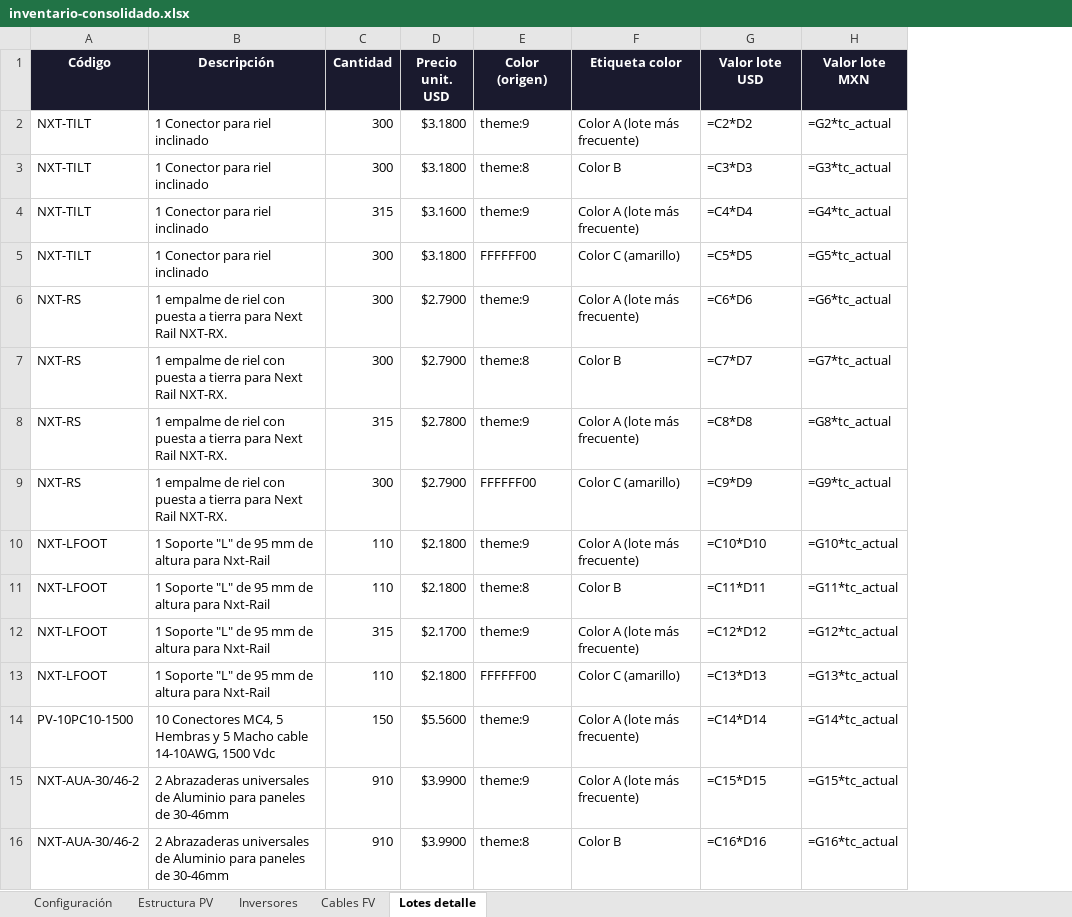
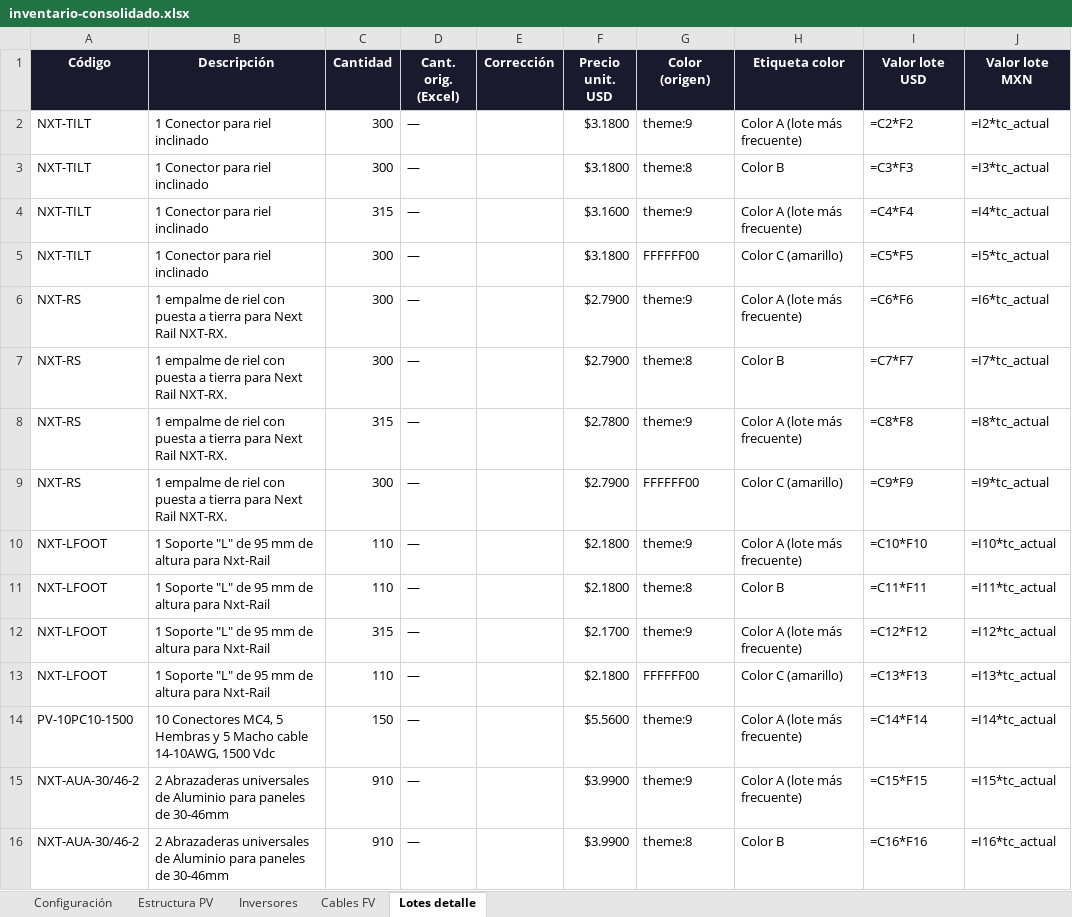
Before and after one commit to jcorella12/geciae, an Excel workbook: data/inventario/inventario-consolidado.xlsx, sheet Lotes detalle, drawn as a sheet; only a part is shown; values as stored, in another font and other column widths than the file's, no borders; formulas without a stored value are shown as written; addresses are those after the commit; the diff covers the shown part only; the diff names each change by its address in the sheet, - before the commit and + after, or states it on an @@ line.

```diff
--- a/data/inventario/inventario-consolidado.xlsx (sheet Lotes detalle)
+++ b/data/inventario/inventario-consolidado.xlsx (sheet Lotes detalle)
+column D (Cant. orig. (Excel)), rows 2-16: all —
+column E (Corrección), empty
-I2 (Valor lote USD): =C2*D2
+I2 (Valor lote USD): =C2*F2
-J2 (Valor lote MXN): =G2*tc_actual
+J2 (Valor lote MXN): =I2*tc_actual
-I3 (Valor lote USD): =C3*D3
+I3 (Valor lote USD): =C3*F3
-J3 (Valor lote MXN): =G3*tc_actual
+J3 (Valor lote MXN): =I3*tc_actual
-I4 (Valor lote USD): =C4*D4
+I4 (Valor lote USD): =C4*F4
-J4 (Valor lote MXN): =G4*tc_actual
+J4 (Valor lote MXN): =I4*tc_actual
-I5 (Valor lote USD): =C5*D5
+I5 (Valor lote USD): =C5*F5
-J5 (Valor lote MXN): =G5*tc_actual
+J5 (Valor lote MXN): =I5*tc_actual
-I6 (Valor lote USD): =C6*D6
+I6 (Valor lote USD): =C6*F6
-J6 (Valor lote MXN): =G6*tc_actual
+J6 (Valor lote MXN): =I6*tc_actual
-I7 (Valor lote USD): =C7*D7
+I7 (Valor lote USD): =C7*F7
-J7 (Valor lote MXN): =G7*tc_actual
+J7 (Valor lote MXN): =I7*tc_actual
-I8 (Valor lote USD): =C8*D8
+I8 (Valor lote USD): =C8*F8
-J8 (Valor lote MXN): =G8*tc_actual
+J8 (Valor lote MXN): =I8*tc_actual
-I9 (Valor lote USD): =C9*D9
+I9 (Valor lote USD): =C9*F9
-J9 (Valor lote MXN): =G9*tc_actual
+J9 (Valor lote MXN): =I9*tc_actual
-I10 (Valor lote USD): =C10*D10
+I10 (Valor lote USD): =C10*F10
-J10 (Valor lote MXN): =G10*tc_actual
+J10 (Valor lote MXN): =I10*tc_actual
-I11 (Valor lote USD): =C11*D11
+I11 (Valor lote USD): =C11*F11
-J11 (Valor lote MXN): =G11*tc_actual
+J11 (Valor lote MXN): =I11*tc_actual
-I12 (Valor lote USD): =C12*D12
+I12 (Valor lote USD): =C12*F12
-J12 (Valor lote MXN): =G12*tc_actual
+J12 (Valor lote MXN): =I12*tc_actual
-I13 (Valor lote USD): =C13*D13
+I13 (Valor lote USD): =C13*F13
-J13 (Valor lote MXN): =G13*tc_actual
+J13 (Valor lote MXN): =I13*tc_actual
-I14 (Valor lote USD): =C14*D14
+I14 (Valor lote USD): =C14*F14
-J14 (Valor lote MXN): =G14*tc_actual
+J14 (Valor lote MXN): =I14*tc_actual
-I15 (Valor lote USD): =C15*D15
+I15 (Valor lote USD): =C15*F15
-J15 (Valor lote MXN): =G15*tc_actual
+J15 (Valor lote MXN): =I15*tc_actual
-I16 (Valor lote USD): =C16*D16
+I16 (Valor lote USD): =C16*F16
-J16 (Valor lote MXN): =G16*tc_actual
+J16 (Valor lote MXN): =I16*tc_actual
```
Also changed, not shown: 51 edited cells and cell formats elsewhere in this sheet, sheet Estructura PV, 1 other file.
